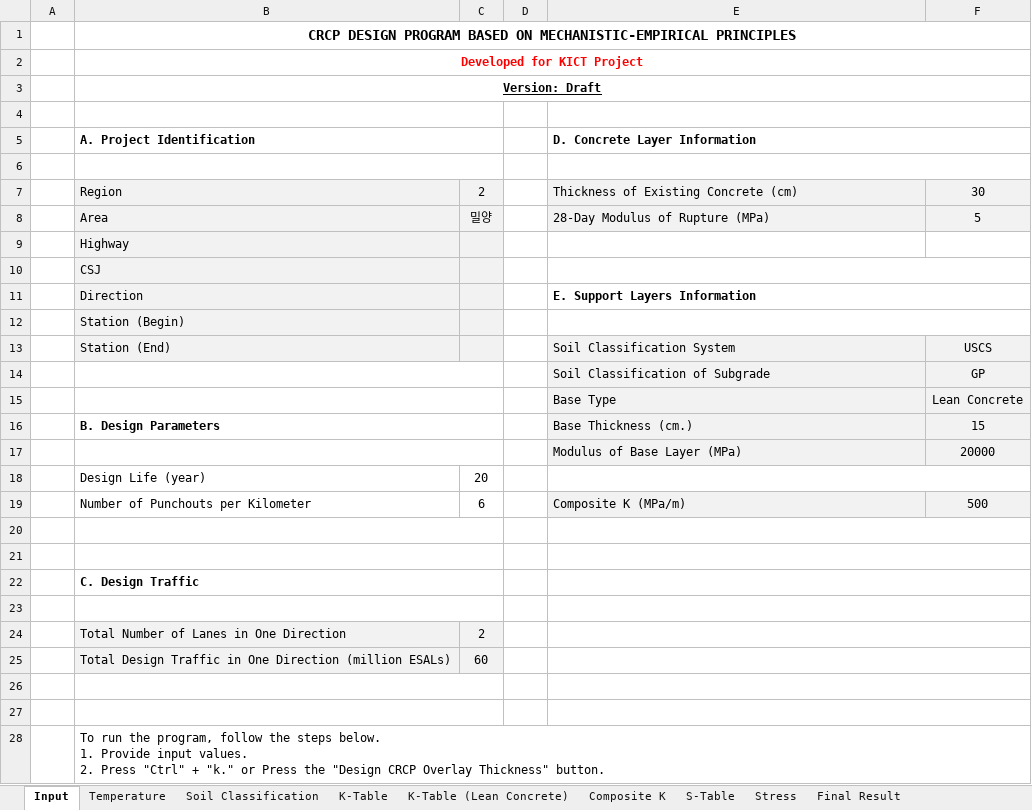
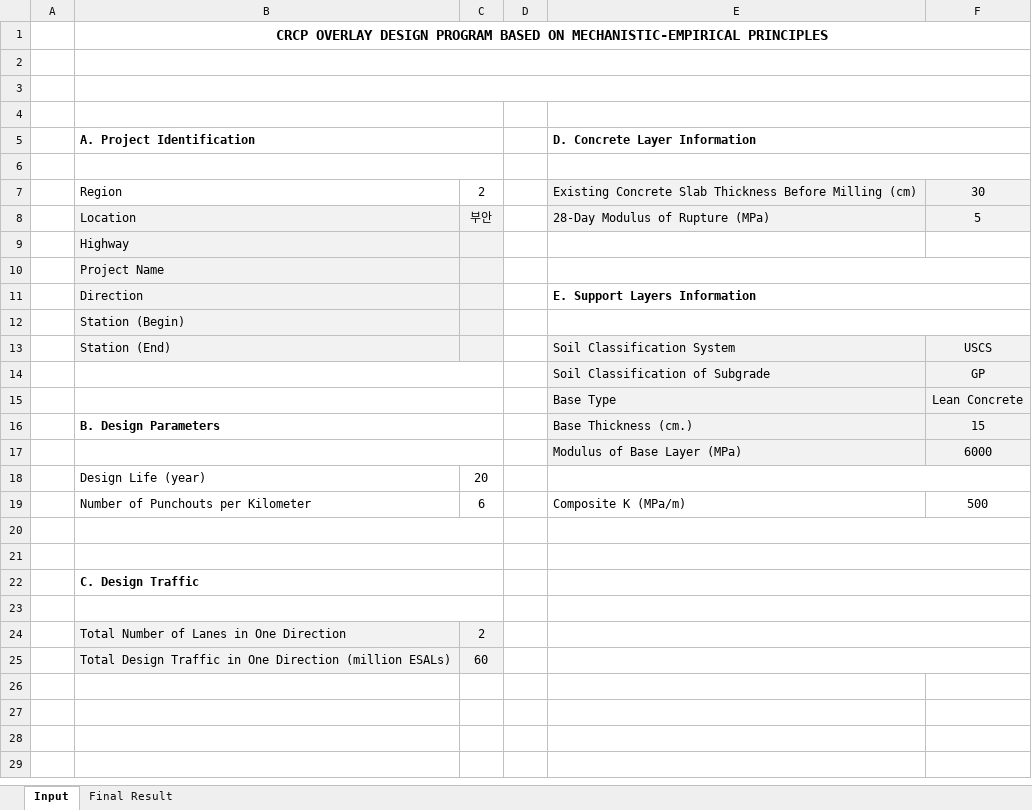
Before and after one commit to iDataVisualizationLab/Bonded-CRCP, an Excel workbook: src/component/data/KICT Design Program Working File_v20211013.xlsm, sheet Input, drawn as a sheet; values as stored, in another font and other column widths than the file's, no borders; charts and pictures not drawn; ↵ is a line break in a cell; the diff names each change by its address in the sheet, - before the commit and + after, or states it on an @@ line.

```diff
--- a/src/component/data/KICT Design Program Working File_v20211013.xlsm (sheet Input)
+++ b/src/component/data/KICT Design Program Working File_v20211013.xlsm (sheet Input)
@@ sheet tab hidden: Temperature @@
@@ sheet tab hidden: Soil Classification @@
-sheet tab: K-Table
-sheet tab: K-Table (Lean Concrete)
@@ sheet tab hidden: Composite K @@
@@ sheet tab hidden: S-Table @@
@@ sheet tab hidden: Stress @@
-B1 (A. Project Identification): CRCP DESIGN PROGRAM…
+B1 (A. Project Identification): CRCP OVERLAY DESIGN PROGRAM…
-B2 (A. Project Identification): Developed for KICT Project
+B2 (A. Project Identification): (empty)
-B3 (A. Project Identification): Version: Draft
+B3 (A. Project Identification): (empty)
-B7:C7 fill: #F2F2F2
+B7:C7 fill: none
-E7 (D. Concrete Layer Information): Thickness of Existing Concrete (cm)
+E7 (D. Concrete Layer Information): Existing Concrete Slab Thickness Before Milling (cm)
-B8 (A. Project Identification): Area
+B8 (A. Project Identification): Location
-C8: 밀양
+C8: 부안
-B10 (A. Project Identification): CSJ
+B10 (A. Project Identification): Project Name
-F17: 20000
+F17: 6000
-E19:F19 fill: #F2F2F2
+E19:F19 fill: none
-row 26: (empty)
-row 27: (empty)
-row 28:  | To run the program, follow the steps below. ↵ 1. Provide input values. ↵ 2. Press "Ctrl" + "k." or Press the "Design CRCP Overlay Thickness" button.
```
Also changed, not shown: sheet Final Result, formulas that keep their value, charts or pictures, 4 other files.
